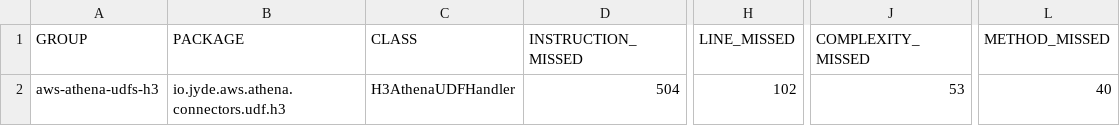
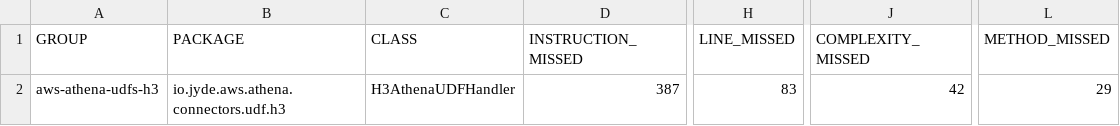
Before and after one commit to daniel-cortez-stevenson/aws-athena-udfs-h3, a CSV file: jacoco/jacoco.csv, drawn as a sheet; only a part is shown, gaps mark what is left out; the diff names each change by its address in the sheet, - before the commit and + after, or states it on an @@ line.

```diff
--- a/jacoco/jacoco.csv
+++ b/jacoco/jacoco.csv
-D2 (INSTRUCTION_MISSED): 504
+D2 (INSTRUCTION_MISSED): 387
-H2 (LINE_MISSED): 102
+H2 (LINE_MISSED): 83
-J2 (COMPLEXITY_MISSED): 53
+J2 (COMPLEXITY_MISSED): 42
-L2 (METHOD_MISSED): 40
+L2 (METHOD_MISSED): 29
```
Also changed, not shown: 47 other files.
